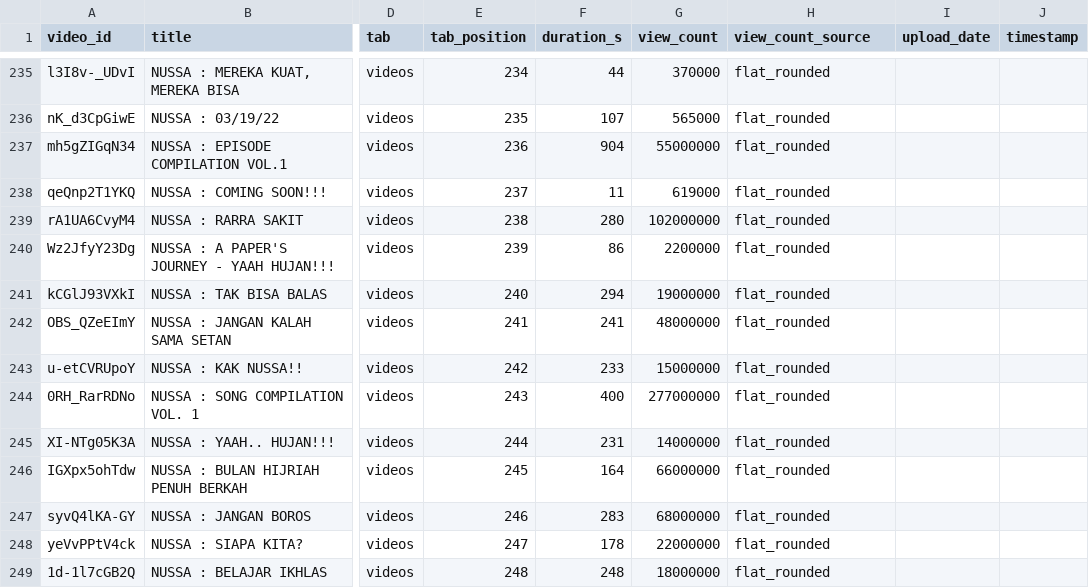
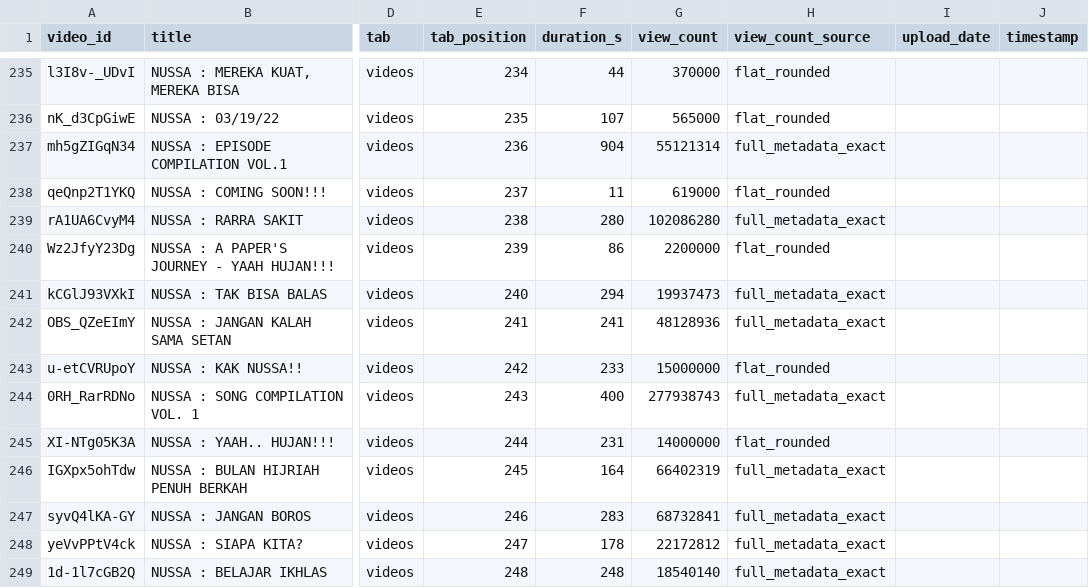
Before and after one commit to adiletgpt6-beep/nussa-animation-research, a CSV file: research/catalog.csv, drawn as a sheet; only a part is shown, gaps mark what is left out; the diff covers the shown part only; the diff names each change by its address in the sheet, - before the commit and + after, or states it on an @@ line.

```diff
--- a/research/catalog.csv
+++ b/research/catalog.csv
-G237 (view_count): 55000000
+G237 (view_count): 55121314
-H237 (view_count_source): flat_rounded
+H237 (view_count_source): full_metadata_exact
-G239 (view_count): 102000000
+G239 (view_count): 102086280
-H239 (view_count_source): flat_rounded
+H239 (view_count_source): full_metadata_exact
-G241 (view_count): 19000000
+G241 (view_count): 19937473
-H241:H242 (view_count_source): flat_rounded
+H241:H242 (view_count_source): full_metadata_exact
-G242 (view_count): 48000000
+G242 (view_count): 48128936
-G244 (view_count): 277000000
+G244 (view_count): 277938743
-H244 (view_count_source): flat_rounded
+H244 (view_count_source): full_metadata_exact
-G246 (view_count): 66000000
+G246 (view_count): 66402319
-H246:H249 (view_count_source): flat_rounded
+H246:H249 (view_count_source): full_metadata_exact
-G247 (view_count): 68000000
+G247 (view_count): 68732841
-G248 (view_count): 22000000
+G248 (view_count): 22172812
-G249 (view_count): 18000000
+G249 (view_count): 18540140
```
Also changed, not shown: 99 edited cells elsewhere in this file, 2 other files.
